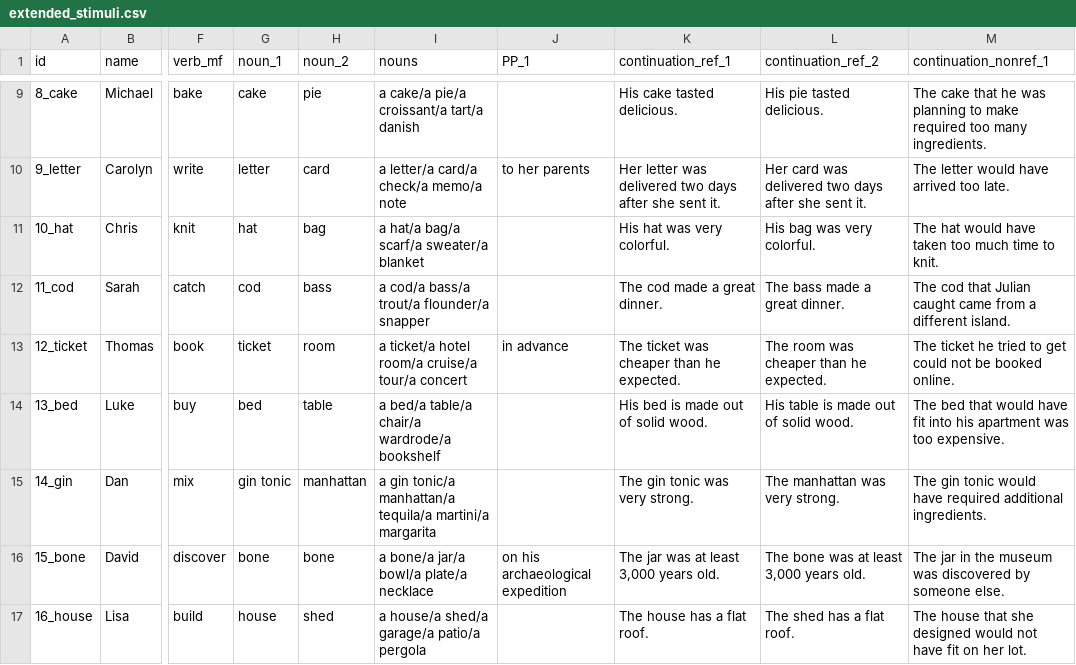
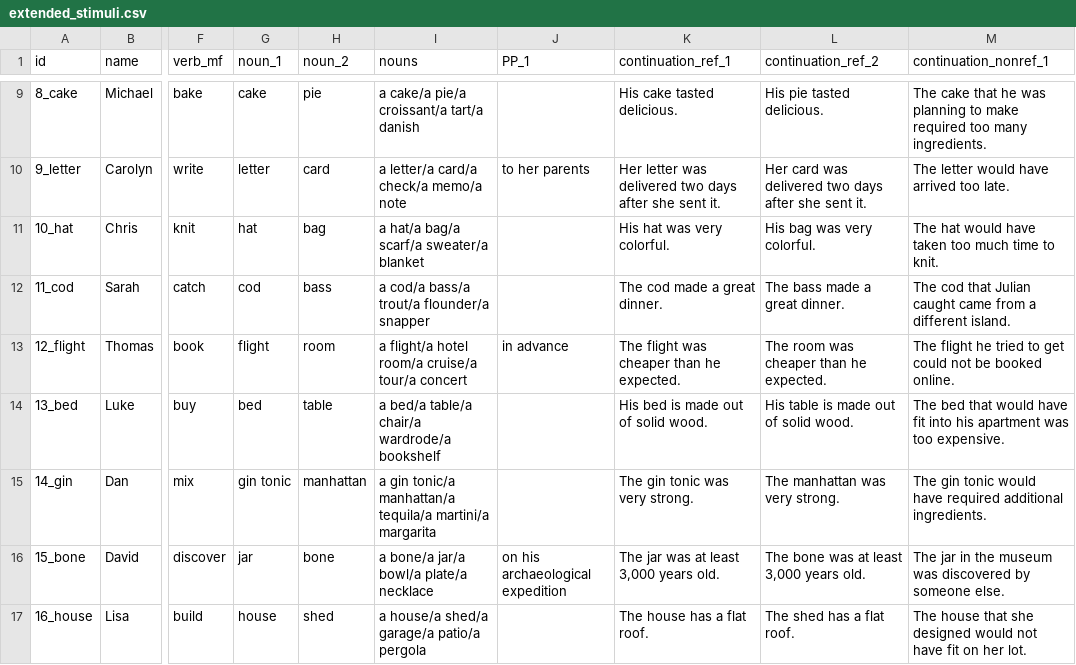
Before and after one commit to xiaomeng-zhu/discourse-entity-lm, a CSV file: llama/extended_stimuli.csv, drawn as a sheet; only a part is shown, gaps mark what is left out; the diff names each change by its address in the sheet, - before the commit and + after, or states it on an @@ line.

```diff
--- a/llama/extended_stimuli.csv
+++ b/llama/extended_stimuli.csv
-A13 (id): 12_ticket
+A13 (id): 12_flight
-G13 (noun_1): ticket
+G13 (noun_1): flight
-I13 (nouns): a ticket/a hotel room/a…
+I13 (nouns): a flight/a hotel room/a…
-K13 (continuation_ref_1): The ticket was cheaper than he expected.
+K13 (continuation_ref_1): The flight was cheaper than he expected.
-M13 (continuation_nonref_1): The ticket he tried…
+M13 (continuation_nonref_1): The flight he tried…
-G16 (noun_1): bone
+G16 (noun_1): jar
```
Also changed, not shown: llama/extended_stimuli_complete.csv, 5 other files.
